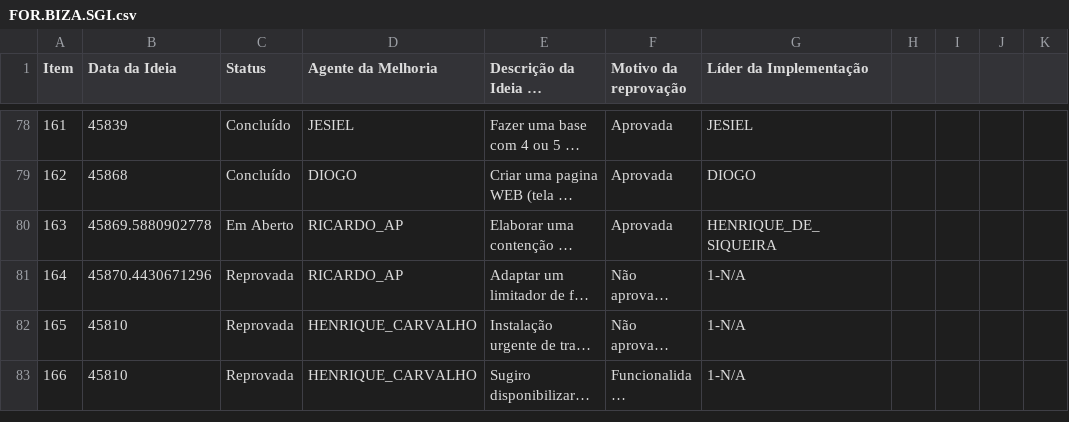
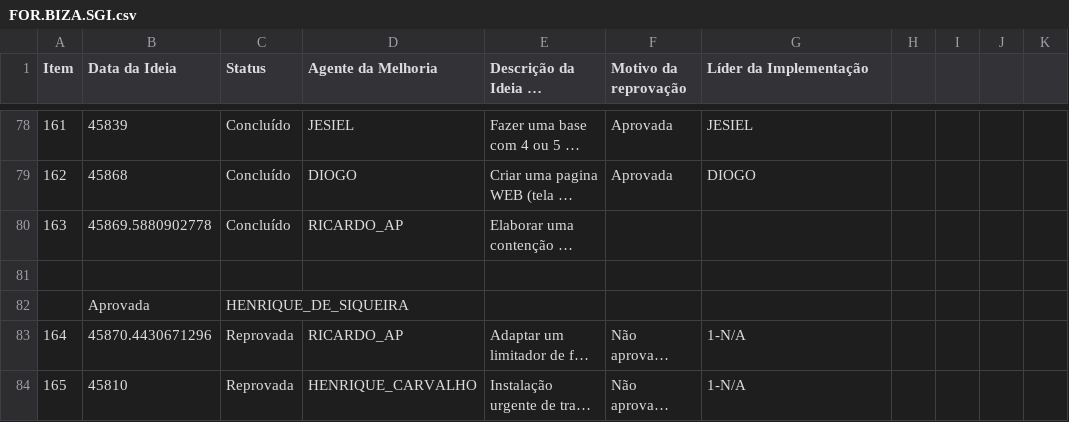
Before and after one commit to SGIBIZA/Catalogo-BIZA, a CSV file: FOR.BIZA.SGI.csv, drawn as a sheet; only a part is shown, gaps mark what is left out; the shorter side is filled out with more unchanged rows; long unchanged cells end in …; the diff names each change by its address in the sheet, - before the commit and + after, or states it on an @@ line.

```diff
--- a/FOR.BIZA.SGI.csv
+++ b/FOR.BIZA.SGI.csv
-C80 (Status): Em Aberto
+C80 (Status): Concluído
-F80 (Motivo da reprovação): Aprovada
+F80 (Motivo da reprovação): (empty)
-G80 (Líder da Implementação): HENRIQUE_DE_SIQUEIRA
+G80 (Líder da Implementação): (empty)
+row 81: (empty)
+row 82:  | Aprovada | HENRIQUE_DE_SIQUEIRA
```
